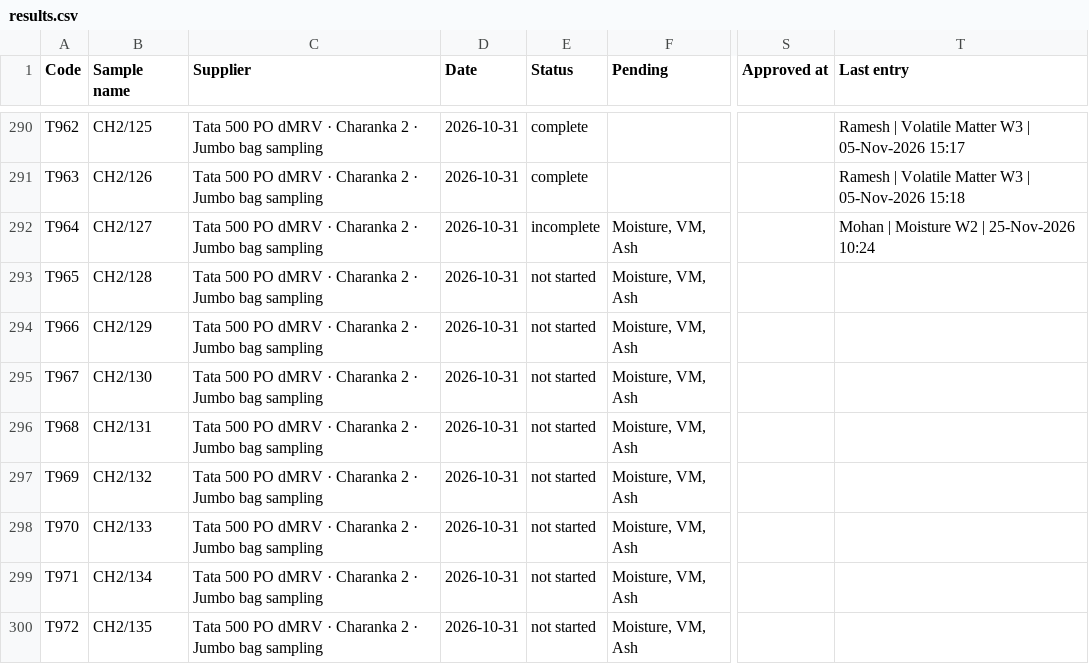
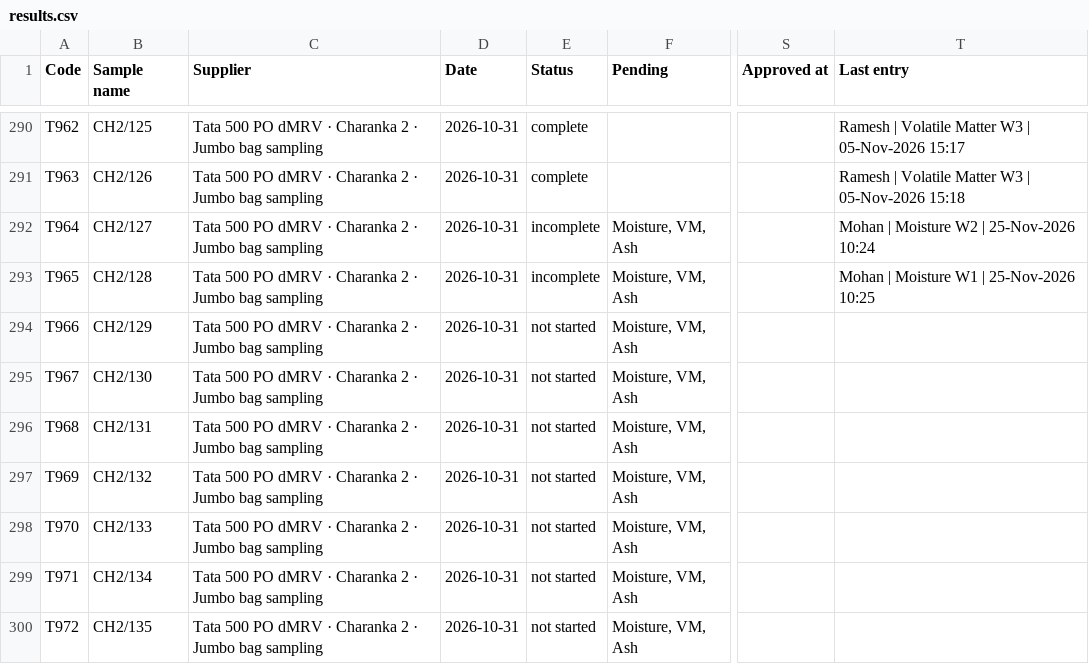
Before and after one commit to Climitra/weighing_data_QR, a CSV file: results.csv, drawn as a sheet; only a part is shown, gaps mark what is left out; the diff names each change by its address in the sheet, - before the commit and + after, or states it on an @@ line.

```diff
--- a/results.csv
+++ b/results.csv
-E293 (Status): not started
+E293 (Status): incomplete
-T293 (Last entry): (empty)
+T293 (Last entry): Mohan | Moisture W1 | 25-Nov-2026 10:25
```
Also changed, not shown: 1 other file.
